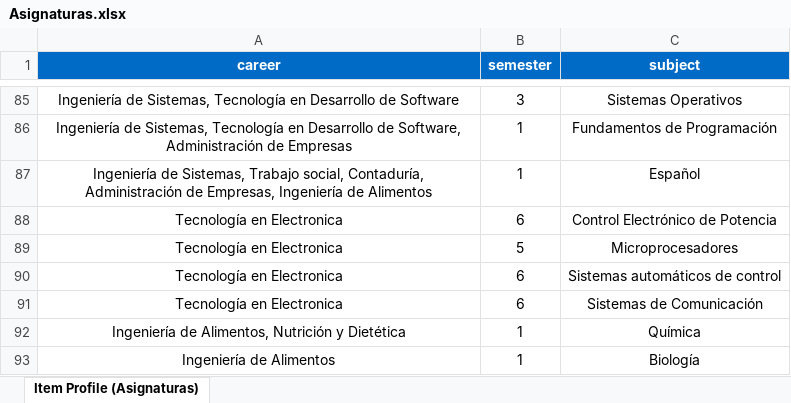
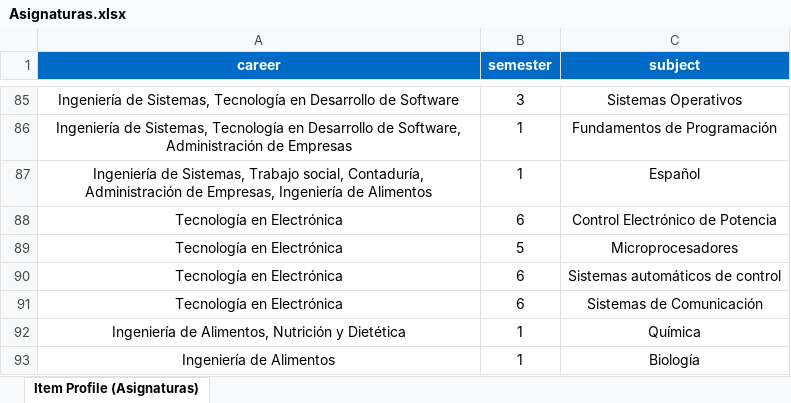
Before and after one commit to Julian-D-Leal/Backend_tutorias_fastAPI, an Excel workbook: scripts/generateScores/Asignaturas.xlsx, sheet Item Profile (Asignaturas), drawn as a sheet; only a part is shown, gaps mark what is left out; values as stored, in another font and other column widths than the file's, no borders; table styles not drawn; the diff names each change by its address in the sheet, - before the commit and + after, or states it on an @@ line.

```diff
--- a/scripts/generateScores/Asignaturas.xlsx (sheet Item Profile (Asignaturas))
+++ b/scripts/generateScores/Asignaturas.xlsx (sheet Item Profile (Asignaturas))
-A88:A91 (career): Tecnología en Electronica
+A88:A91 (career): Tecnología en Electrónica
```
Also changed, not shown: 6 other files.
